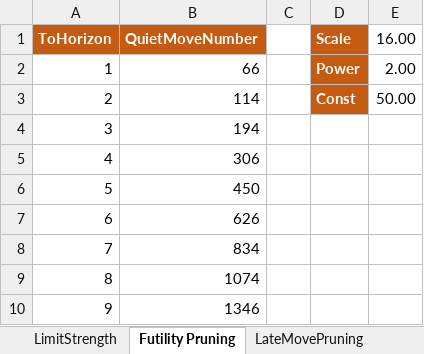
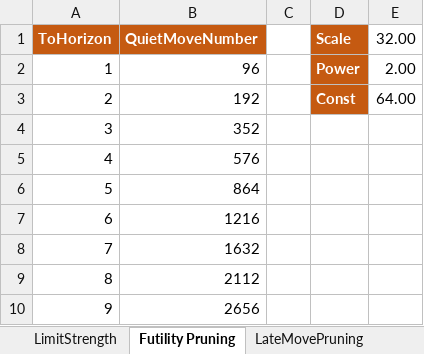
Before and after one commit to ekmadsen/MadChess, an Excel workbook: Calculations.xlsx, sheet Futility Pruning, drawn as a sheet; values as stored, in another font and other column widths than the file's, no borders; the diff names each change by its address in the sheet, - before the commit and + after, or states it on an @@ line.

Commit message:
Testing less aggressive null move pruning, LMR, quiet search recaptures-only, futility pruning, and LMP.

```diff
--- a/Calculations.xlsx (sheet Futility Pruning)
+++ b/Calculations.xlsx (sheet Futility Pruning)
-E1: 16.00
+E1: 32.00
-B2 (QuietMoveNumber): 66
+B2 (QuietMoveNumber): 96
-B3 (QuietMoveNumber): 114
+B3 (QuietMoveNumber): 192
-E3 (32.00): 50.00
+E3 (32.00): 64.00
-B4 (QuietMoveNumber): 194
+B4 (QuietMoveNumber): 352
-B5 (QuietMoveNumber): 306
+B5 (QuietMoveNumber): 576
-B6 (QuietMoveNumber): 450
+B6 (QuietMoveNumber): 864
-B7 (QuietMoveNumber): 626
+B7 (QuietMoveNumber): 1216
-B8 (QuietMoveNumber): 834
+B8 (QuietMoveNumber): 1632
-B9 (QuietMoveNumber): 1074
+B9 (QuietMoveNumber): 2112
-B10 (QuietMoveNumber): 1346
+B10 (QuietMoveNumber): 2656
```
Also changed, not shown: sheet LateMoveReductions, sheet LateMovePruning, 2 other files.
